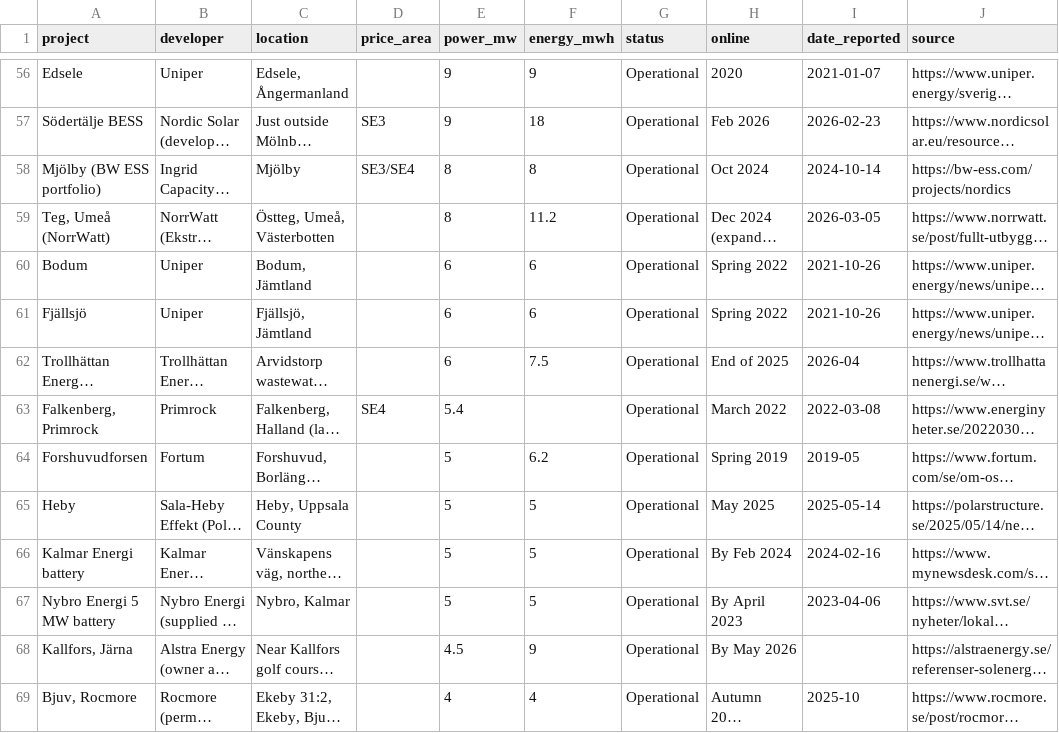
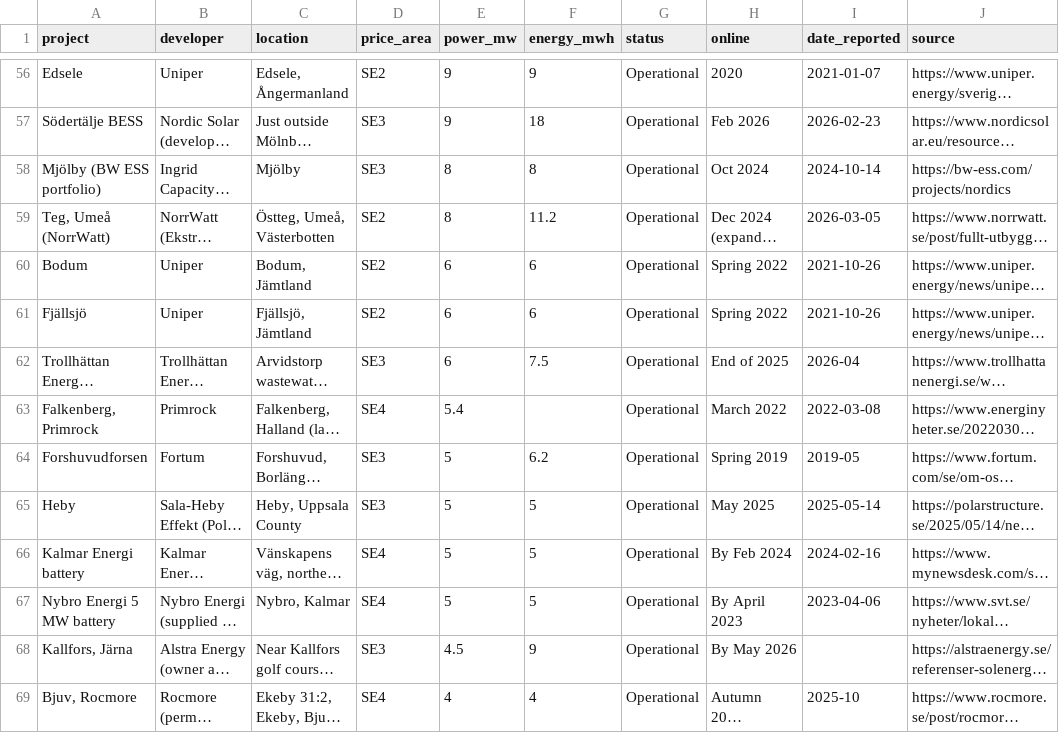
Before and after one commit to andreasn/batterier, a CSV file: data/projects.csv, drawn as a sheet; only a part is shown, gaps mark what is left out; long unchanged cells end in …; the diff covers the shown part only; the diff names each change by its address in the sheet, - before the commit and + after, or states it on an @@ line.

```diff
--- a/data/projects.csv
+++ b/data/projects.csv
-D56 (price_area): (empty)
+D56 (price_area): SE2
-D58 (price_area): SE3/SE4
+D58 (price_area): SE3
-D59:D61 (price_area): (empty)
+D59:D61 (price_area): SE2
-D62 (price_area): (empty)
+D62 (price_area): SE3
-D64:D65 (price_area): (empty)
+D64:D65 (price_area): SE3
-D66:D67 (price_area): (empty)
+D66:D67 (price_area): SE4
-D68 (price_area): (empty)
+D68 (price_area): SE3
-D69 (price_area): (empty)
+D69 (price_area): SE4
```
Also changed, not shown: 112 edited cells elsewhere in this file, 2 other files.
